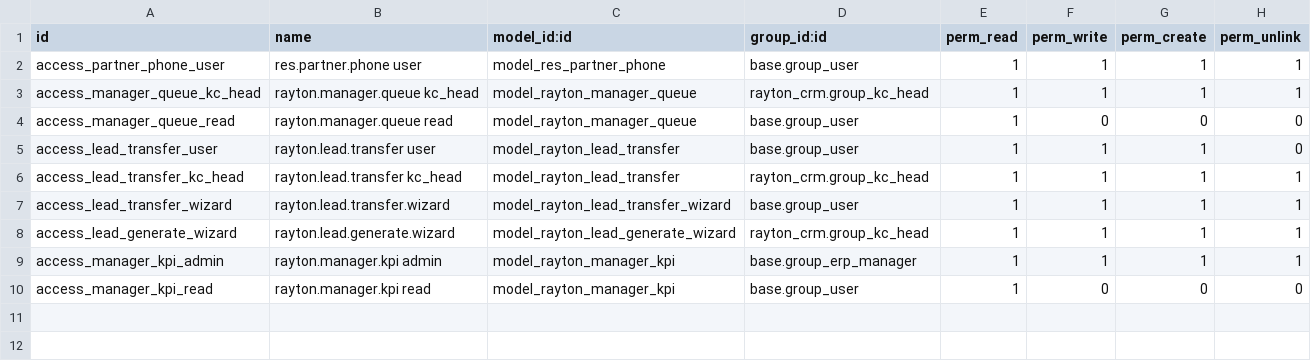
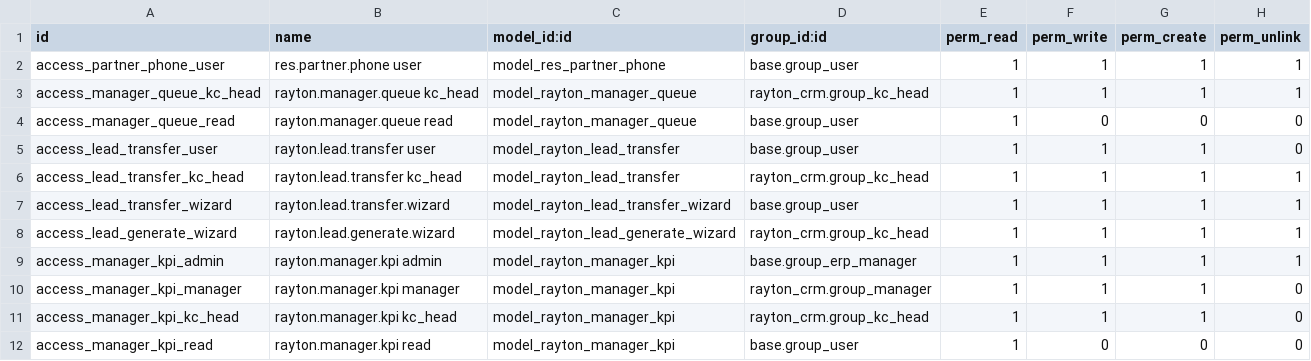
Before and after one commit to maksimkovalchukin-glitch/odoo-rayton-addons, a CSV file: rayton_crm/security/ir.model.access.csv, drawn as a sheet.

```diff
--- a/rayton_crm/security/ir.model.access.csv
+++ b/rayton_crm/security/ir.model.access.csv
@@ -9,2 +9,4 @@ access_lead_generate_wizard,rayton.lead.generate.wizard,model_rayton_lead_genera
 access_manager_kpi_admin,rayton.manager.kpi admin,model_rayton_manager_kpi,base.group_erp_manager,1,1,1,1
+access_manager_kpi_manager,rayton.manager.kpi manager,model_rayton_manager_kpi,rayton_crm.group_manager,1,1,1,0
+access_manager_kpi_kc_head,rayton.manager.kpi kc_head,model_rayton_manager_kpi,rayton_crm.group_kc_head,1,1,1,0
 access_manager_kpi_read,rayton.manager.kpi read,model_rayton_manager_kpi,base.group_user,1,0,0,0
```
Also changed, not shown: 1 other file.
